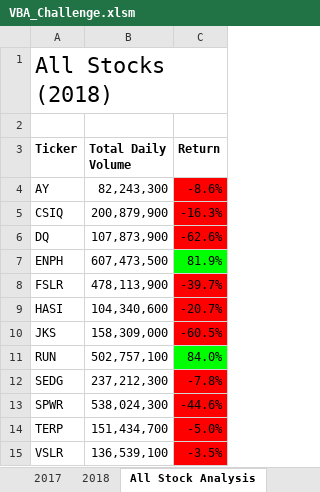
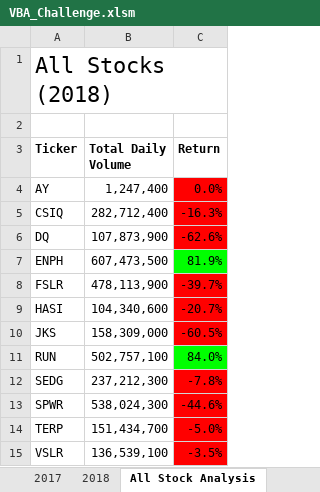
Before and after one commit to AreejFatima95/stock-analysis, an Excel workbook: VBA_Challenge.xlsm, sheet All Stock Analysis, drawn as a sheet; values as stored, in another font and other column widths than the file's, no borders; the diff names each change by its address in the sheet, - before the commit and + after, or states it on an @@ line.

Commit message:
Add files via upload

```diff
--- a/VBA_Challenge.xlsm (sheet All Stock Analysis)
+++ b/VBA_Challenge.xlsm (sheet All Stock Analysis)
-B4 (Total Daily Volume): 82,243,300
+B4 (Total Daily Volume): 1,247,400
-C4 (Return): -8.6%
+C4 (Return): 0.0%
-B5 (Total Daily Volume): 200,879,900
+B5 (Total Daily Volume): 282,712,400
```
